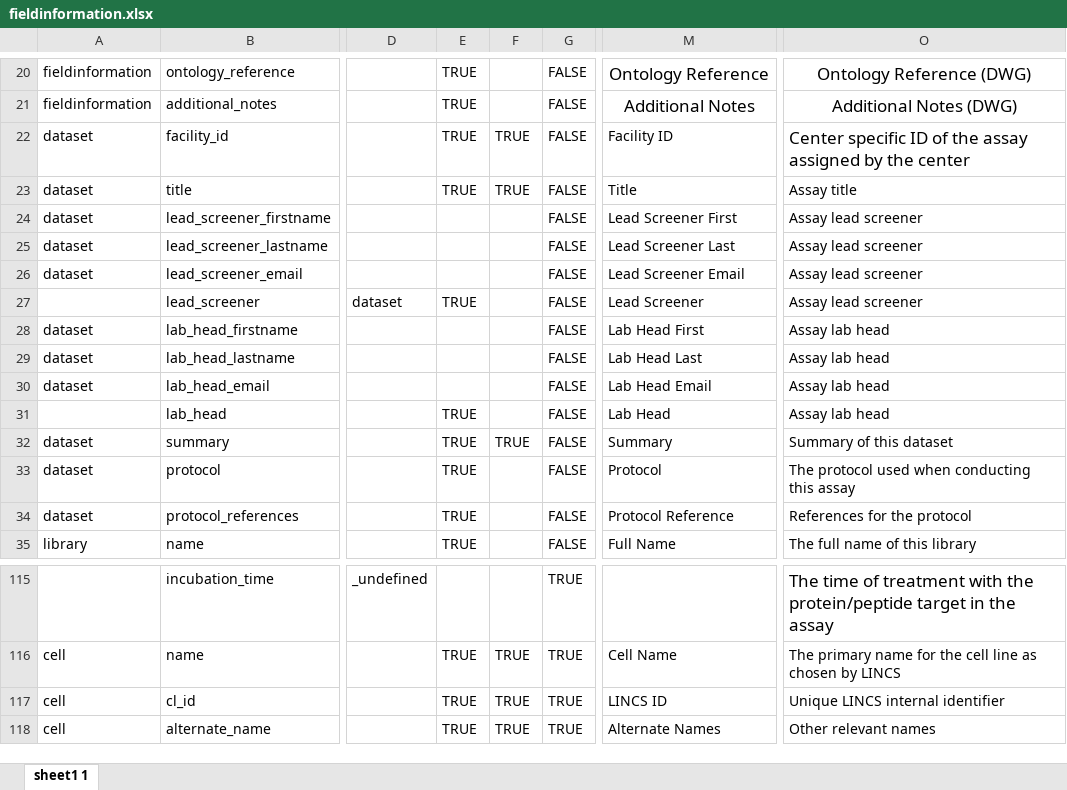
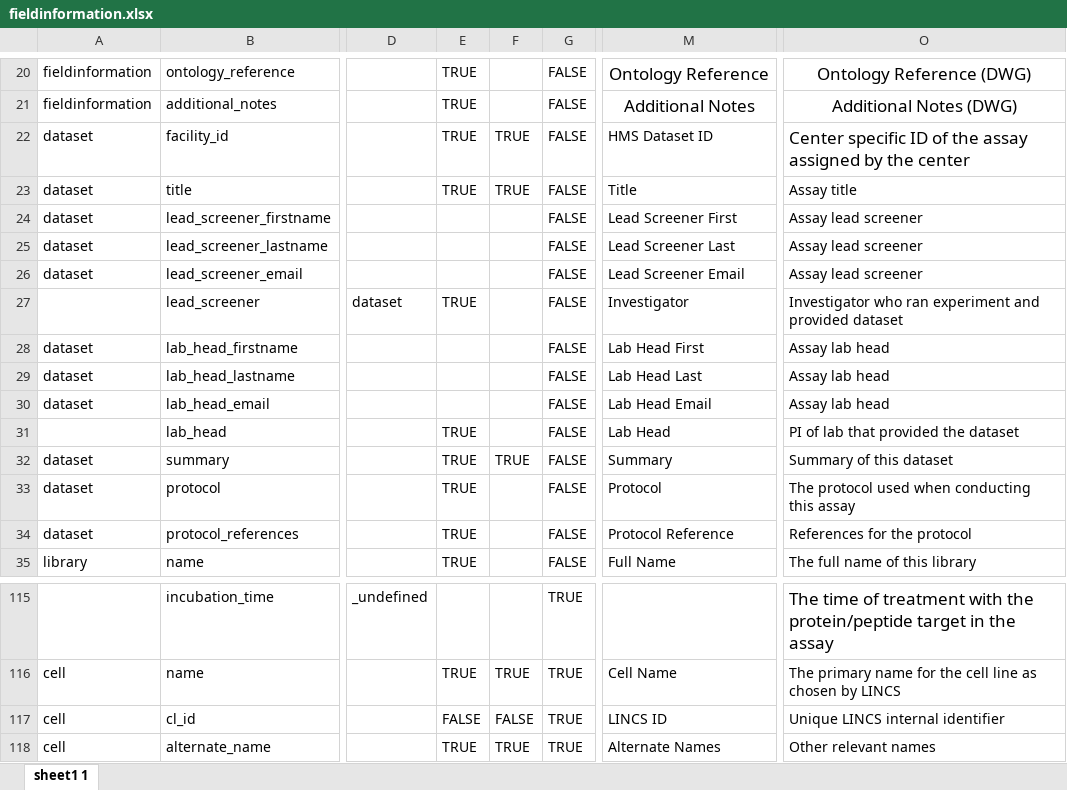
Before and after one commit to hmslincs/hmslincs, an Excel workbook: sampledata/fieldinformation.xlsx, sheet sheet1 1, drawn as a sheet; only a part is shown, gaps mark what is left out; values as stored, in another font and other column widths than the file's, no borders; the diff covers the shown part only; the diff names each change by its address in the sheet, - before the commit and + after, or states it on an @@ line.

```diff
--- a/sampledata/fieldinformation.xlsx (sheet sheet1 1)
+++ b/sampledata/fieldinformation.xlsx (sheet sheet1 1)
-M22: Facility ID
+M22: HMS Dataset ID
-M27: Lead Screener
+M27: Investigator
-O27: Assay lead screener
+O27: Investigator who ran experiment and provided dataset
-O31: Assay lab head
+O31: PI of lab that provided the dataset
-E117: TRUE
+E117: FALSE
-F117: TRUE
+F117: FALSE
```
Also changed, not shown: 13 added rows, 13 removed rows and 20 edited cells elsewhere in this sheet, 14 other files.
